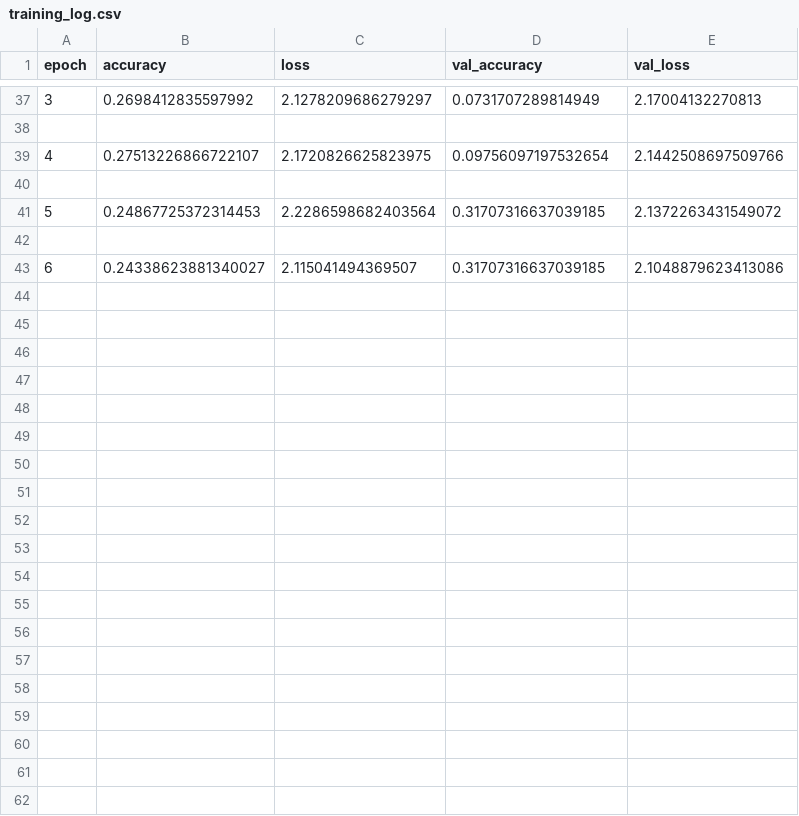
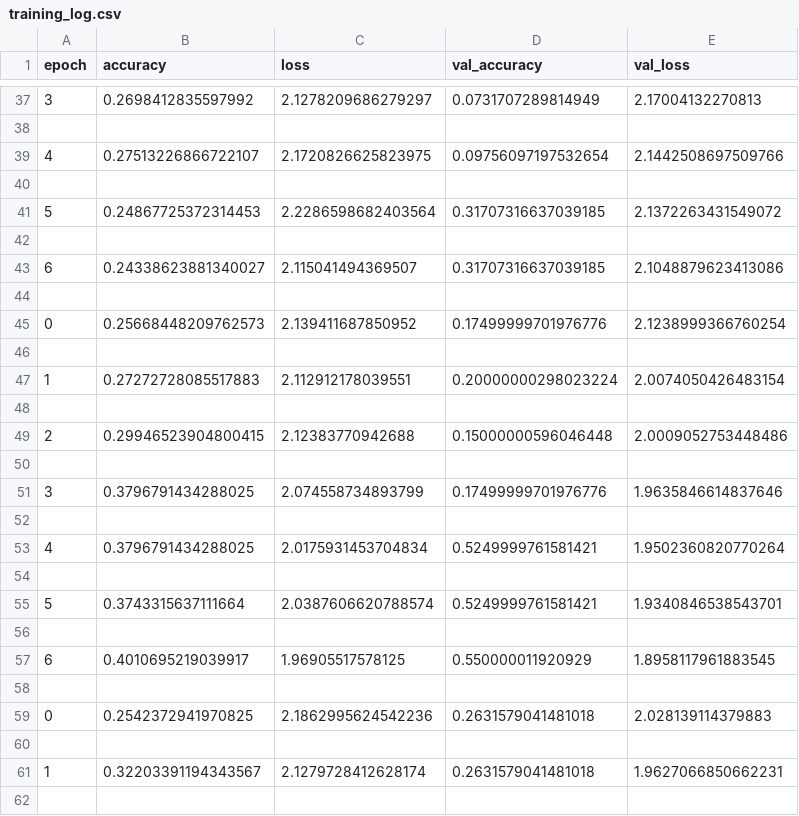
Before and after one commit to aytenpulcu/SoccerDeep, a CSV file: training_log.csv, drawn as a sheet; only a part is shown, gaps mark what is left out; the diff covers the shown part only.

Commit message:
trainAllResult

```diff
--- a/training_log.csv
+++ b/training_log.csv
@@ -43 +43,20 @@ epoch,accuracy,loss,val_accuracy,val_loss
 6,0.24338623881340027,2.115041494369507,0.31707316637039185,2.1048879623413086
+
+0,0.25668448209762573,2.139411687850952,0.17499999701976776,2.1238999366760254
+
+1,0.27272728085517883,2.112912178039551,0.20000000298023224,2.0074050426483154
+
+2,0.29946523904800415,2.12383770942688,0.15000000596046448,2.0009052753448486
+
+3,0.3796791434288025,2.074558734893799,0.17499999701976776,1.9635846614837646
+
+4,0.3796791434288025,2.0175931453704834,0.5249999761581421,1.9502360820770264
+
+5,0.3743315637111664,2.0387606620788574,0.5249999761581421,1.9340846538543701
+
+6,0.4010695219039917,1.96905517578125,0.550000011920929,1.8958117961883545
+
+0,0.2542372941970825,2.1862995624542236,0.2631579041481018,2.028139114379883
+
+1,0.32203391194343567,2.1279728412628174,0.2631579041481018,1.9627066850662231
+
```
Also changed, not shown: 29 added rows elsewhere in this file, 8 other files.
